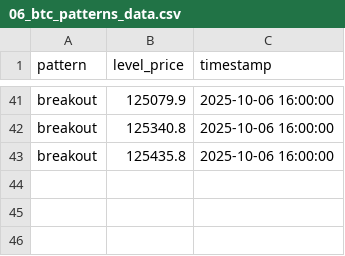
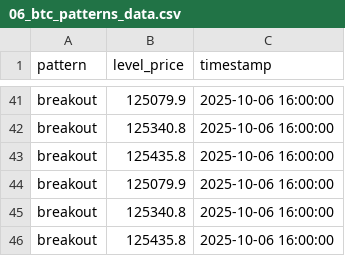
Before and after one commit to olzhas070701/btc-bot, a CSV file: archive/2025/10/week_41/06/06_btc_patterns_data.csv, drawn as a sheet; only a part is shown, gaps mark what is left out.

```diff
--- a/archive/2025/10/week_41/06/06_btc_patterns_data.csv
+++ b/archive/2025/10/week_41/06/06_btc_patterns_data.csv
@@ -43 +43,4 @@ breakout,125340.8,2025-10-06 16:00:00
 breakout,125435.8,2025-10-06 16:00:00
+breakout,125079.9,2025-10-06 16:00:00
+breakout,125340.8,2025-10-06 16:00:00
+breakout,125435.8,2025-10-06 16:00:00
```
Also changed, not shown: archive/2025/10/week_41/06/06_btc_levels_data.csv, 2 other files.
